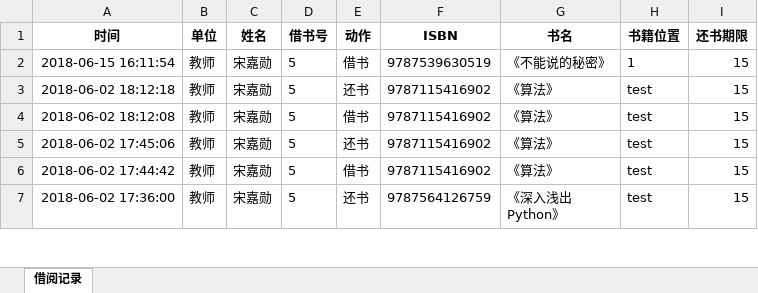
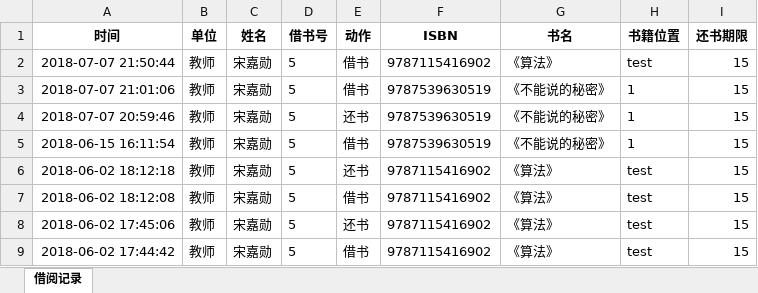
Before and after one commit to songjiaxun/mini-library, an Excel workbook: code/借阅记录.xlsx, sheet 借阅记录, drawn as a sheet; only a part is shown; the shorter side is filled out with more unchanged rows; values as stored, in another font and other column widths than the file's, no borders; the diff names each change by its address in the sheet, - before the commit and + after, or states it on an @@ line.

```diff
--- a/code/借阅记录.xlsx (sheet 借阅记录)
+++ b/code/借阅记录.xlsx (sheet 借阅记录)
+row 2: 2018-07-07 21:50:44 | 教师 | 宋嘉勋 | 5 | 借书 | 9787115416902 | 《算法》 | test | 15
+row 3: 2018-07-07 21:01:06 | 教师 | 宋嘉勋 | 5 | 借书 | 9787539630519 | 《不能说的秘密》 | 1 | 15
+row 4: 2018-07-07 20:59:46 | 教师 | 宋嘉勋 | 5 | 还书 | 9787539630519 | 《不能说的秘密》 | 1 | 15
```
Also changed, not shown: code/图书馆信息.xlsx, 2 other files.
